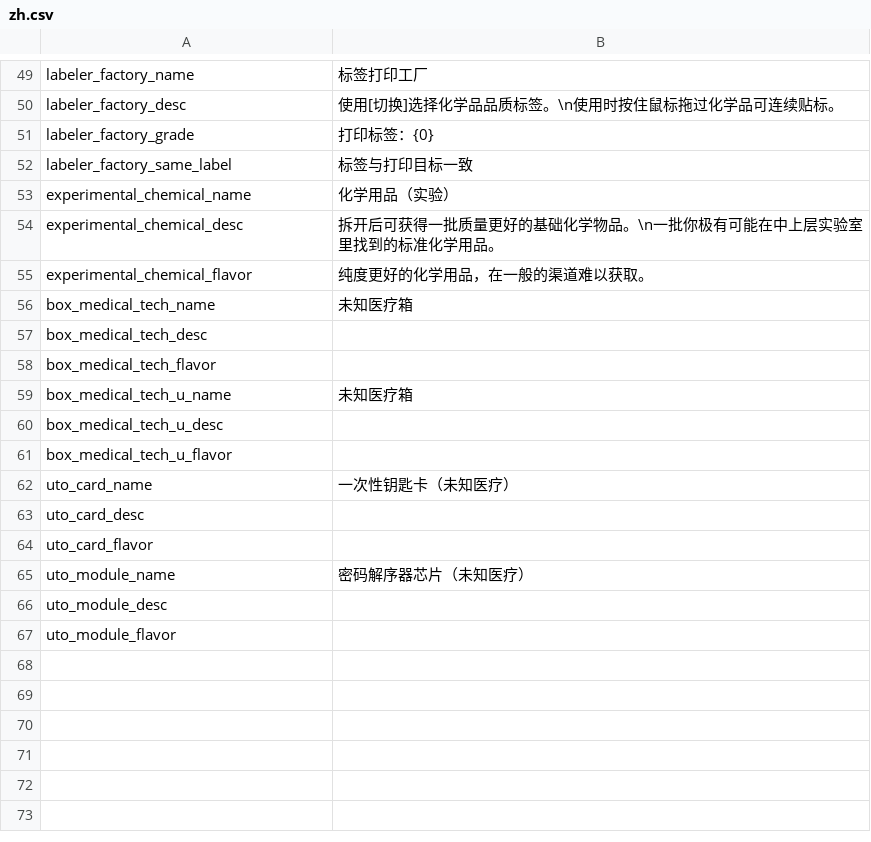
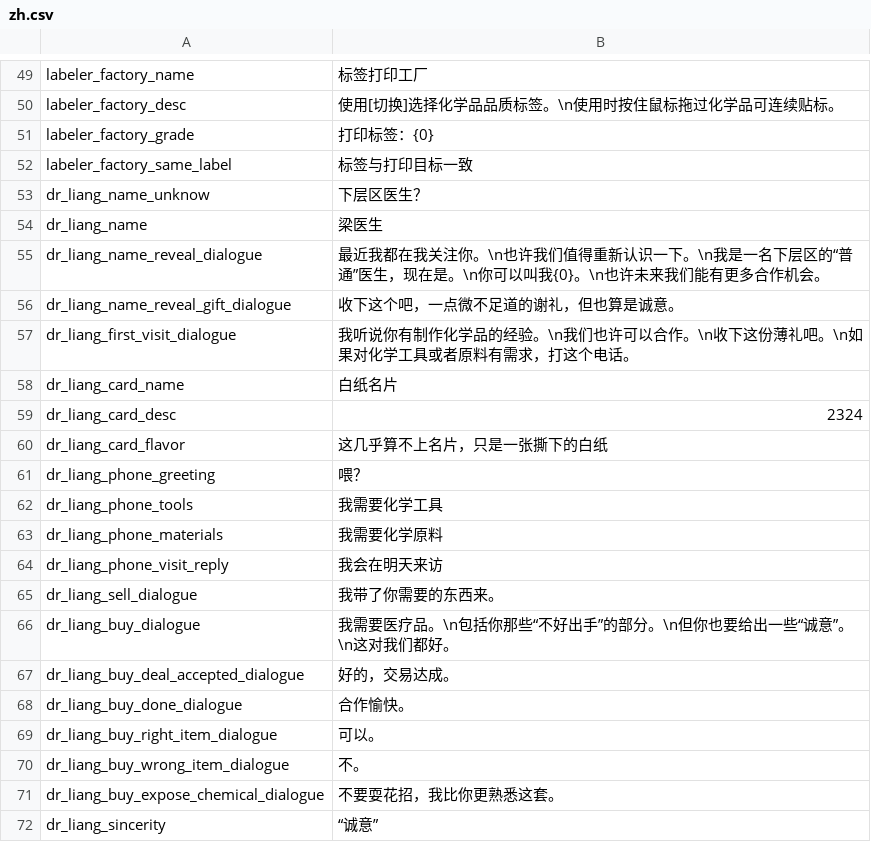
Before and after one commit to EikoocS/RefinedChemistry, a CSV file: Localization/zh.csv, drawn as a sheet; only a part is shown, gaps mark what is left out; the shorter side is filled out with more unchanged rows; the diff covers the shown part only; the diff names each change by its address in the sheet, - before the commit and + after, or states it on an @@ line.

Commit message:
Feature:
- Add Liang visits, phone orders, medical buying, trust progression, and name-reveal events.
- Add Liang dialogue, report receipts, business card assets, and save-data debug controls.

```diff
--- a/Localization/zh.csv
+++ b/Localization/zh.csv
+row 53: dr_liang_name_unknow | 下层区医生？
+row 54: dr_liang_name | 梁医生
+row 55: dr_liang_name_reveal_dialogue | 最近我都在我关注你。\n也许我们值得重新认识一下。\n我是一名下层区的“普通”医生，现在是。\n你可以叫我{0}。\n也许未来我们能有更多合作机会。
+row 56: dr_liang_name_reveal_gift_dialogue | 收下这个吧，一点微不足道的谢礼，但也算是诚意。
+row 57: dr_liang_first_visit_dialogue | 我听说你有制作化学品的经验。\n我们也许可以合作。\n收下这份薄礼吧。\n如果对化学工具或者原料有需求，打这个电话。
+row 58: dr_liang_card_name | 白纸名片
+row 59: dr_liang_card_desc | 2324
+row 60: dr_liang_card_flavor | 这几乎算不上名片，只是一张撕下的白纸
+row 61: dr_liang_phone_greeting | 喂？
+row 62: dr_liang_phone_tools | 我需要化学工具
+row 63: dr_liang_phone_materials | 我需要化学原料
+row 64: dr_liang_phone_visit_reply | 我会在明天来访
+row 65: dr_liang_sell_dialogue | 我带了你需要的东西来。
+row 66: dr_liang_buy_dialogue | 我需要医疗品。\n包括你那些“不好出手”的部分。\n但你也要给出一些“诚意”。\n这对我们都好。
+row 67: dr_liang_buy_deal_accepted_dialogue | 好的，交易达成。
+row 68: dr_liang_buy_done_dialogue | 合作愉快。
+row 69: dr_liang_buy_right_item_dialogue | 可以。
+row 70: dr_liang_buy_wrong_item_dialogue | 不。
+row 71: dr_liang_buy_expose_chemical_dialogue | 不要耍花招，我比你更熟悉这套。
+row 72: dr_liang_sincerity | “诚意”
```
Also changed, not shown: 28 added rows elsewhere in this file, Localization/en.csv, 20 other files.
